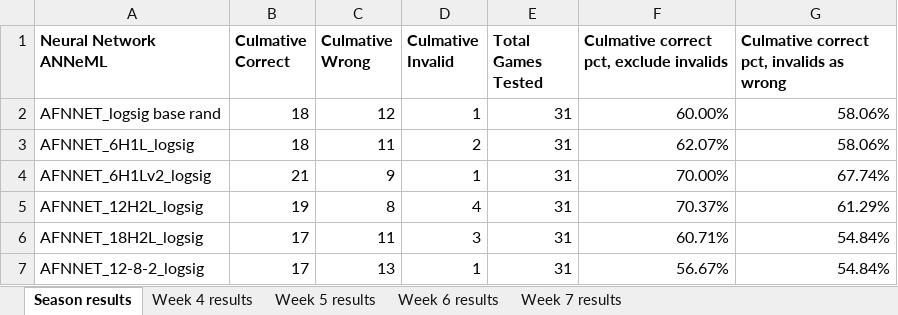
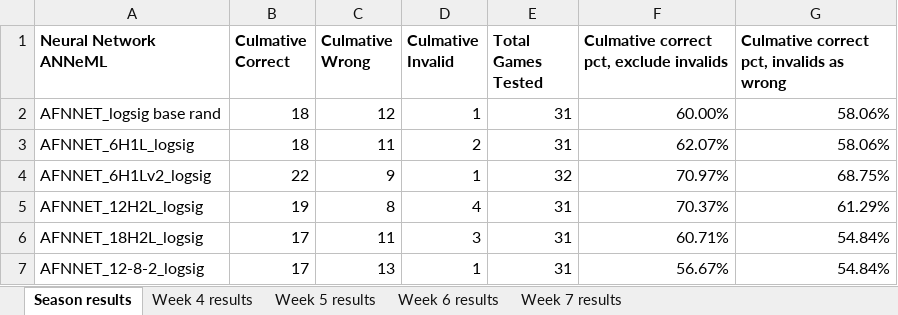
Before and after one commit to adam-nnl/AFootball, an Excel workbook: AFootball testing results.xlsx, sheet Season results, drawn as a sheet; values as stored, in another font and other column widths than the file's, no borders; the diff names each change by its address in the sheet, - before the commit and + after, or states it on an @@ line.

Commit message:
testing results spreadsheet update for wk. 7

```diff
--- a/AFootball testing results.xlsx (sheet Season results)
+++ b/AFootball testing results.xlsx (sheet Season results)
-B4 (Culmative Correct): 21
+B4 (Culmative Correct): 22
-E4 (Total Games Tested): 31
+E4 (Total Games Tested): 32
-F4: 70.00%
+F4: 70.97%
-G4: 67.74%
+G4: 68.75%
```
Also changed, not shown: sheet Week 7 results, formulas that keep their value.
